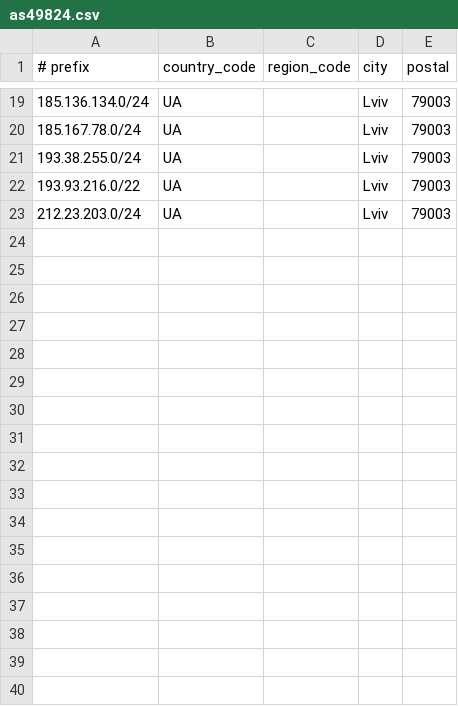
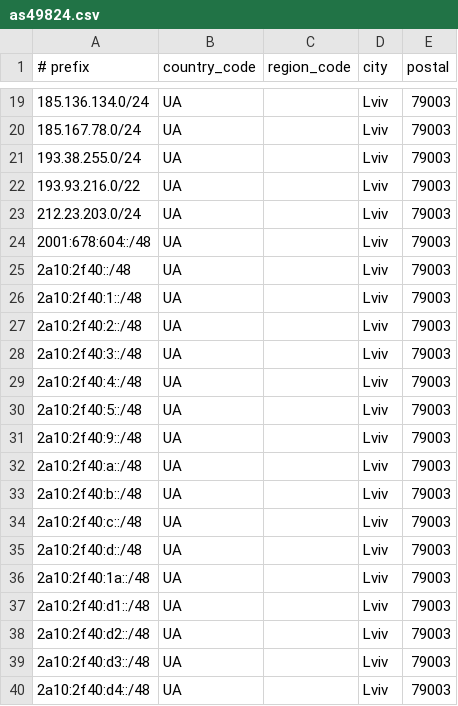
Before and after one commit to iCra5h/as49824-geo-feeds, a CSV file: as49824.csv, drawn as a sheet; only a part is shown, gaps mark what is left out; the diff names each change by its address in the sheet, - before the commit and + after, or states it on an @@ line.

Commit message:
Update as49824.csv

```diff
--- a/as49824.csv
+++ b/as49824.csv
+row 24: 2001:678:604::/48 | UA |  | Lviv | 79003
+row 25: 2a10:2f40::/48 | UA |  | Lviv | 79003
+row 26: 2a10:2f40:1::/48 | UA |  | Lviv | 79003
+row 27: 2a10:2f40:2::/48 | UA |  | Lviv | 79003
+row 28: 2a10:2f40:3::/48 | UA |  | Lviv | 79003
+row 29: 2a10:2f40:4::/48 | UA |  | Lviv | 79003
+row 30: 2a10:2f40:5::/48 | UA |  | Lviv | 79003
+row 31: 2a10:2f40:9::/48 | UA |  | Lviv | 79003
+row 32: 2a10:2f40:a::/48 | UA |  | Lviv | 79003
+row 33: 2a10:2f40:b::/48 | UA |  | Lviv | 79003
+row 34: 2a10:2f40:c::/48 | UA |  | Lviv | 79003
+row 35: 2a10:2f40:d::/48 | UA |  | Lviv | 79003
+row 36: 2a10:2f40:1a::/48 | UA |  | Lviv | 79003
+row 37: 2a10:2f40:d1::/48 | UA |  | Lviv | 79003
+row 38: 2a10:2f40:d2::/48 | UA |  | Lviv | 79003
+row 39: 2a10:2f40:d3::/48 | UA |  | Lviv | 79003
+row 40: 2a10:2f40:d4::/48 | UA |  | Lviv | 79003
```
